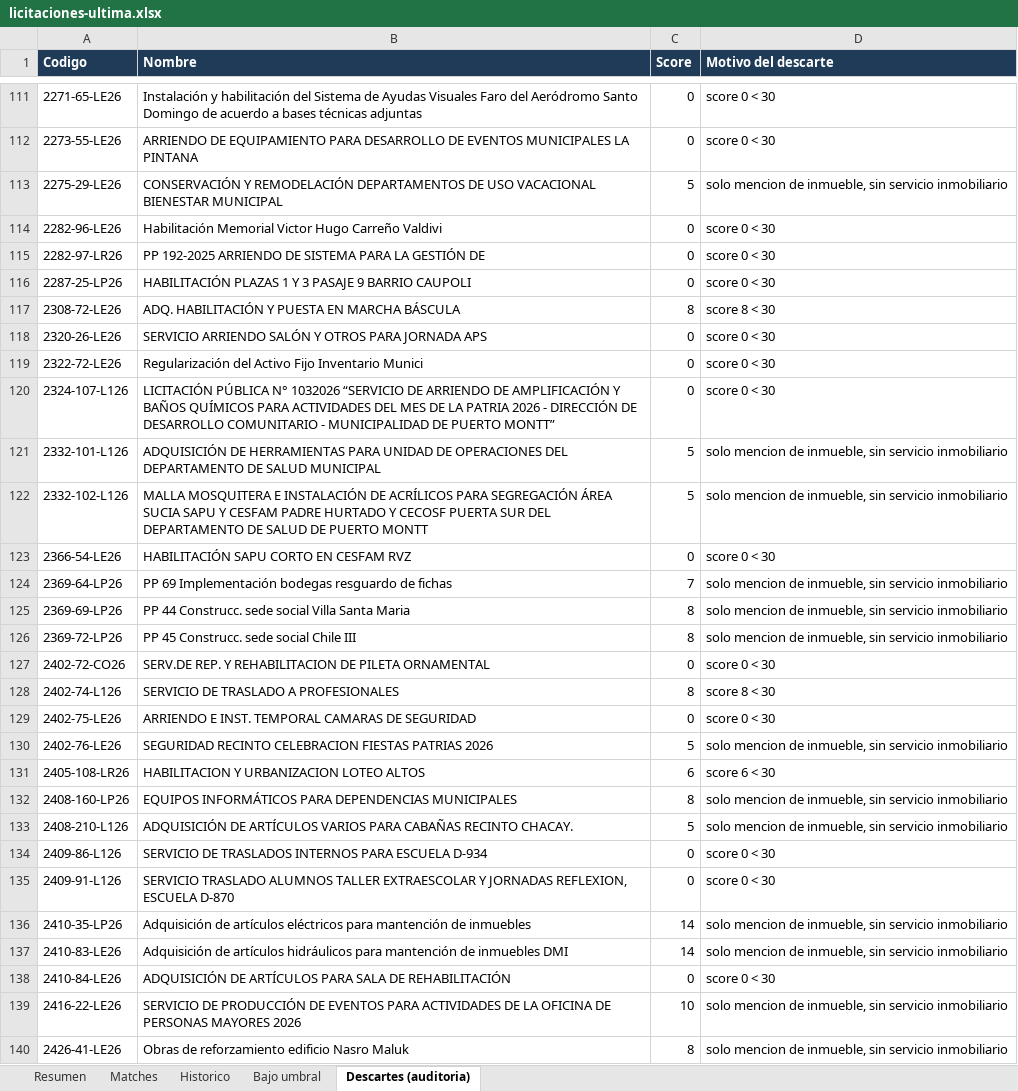
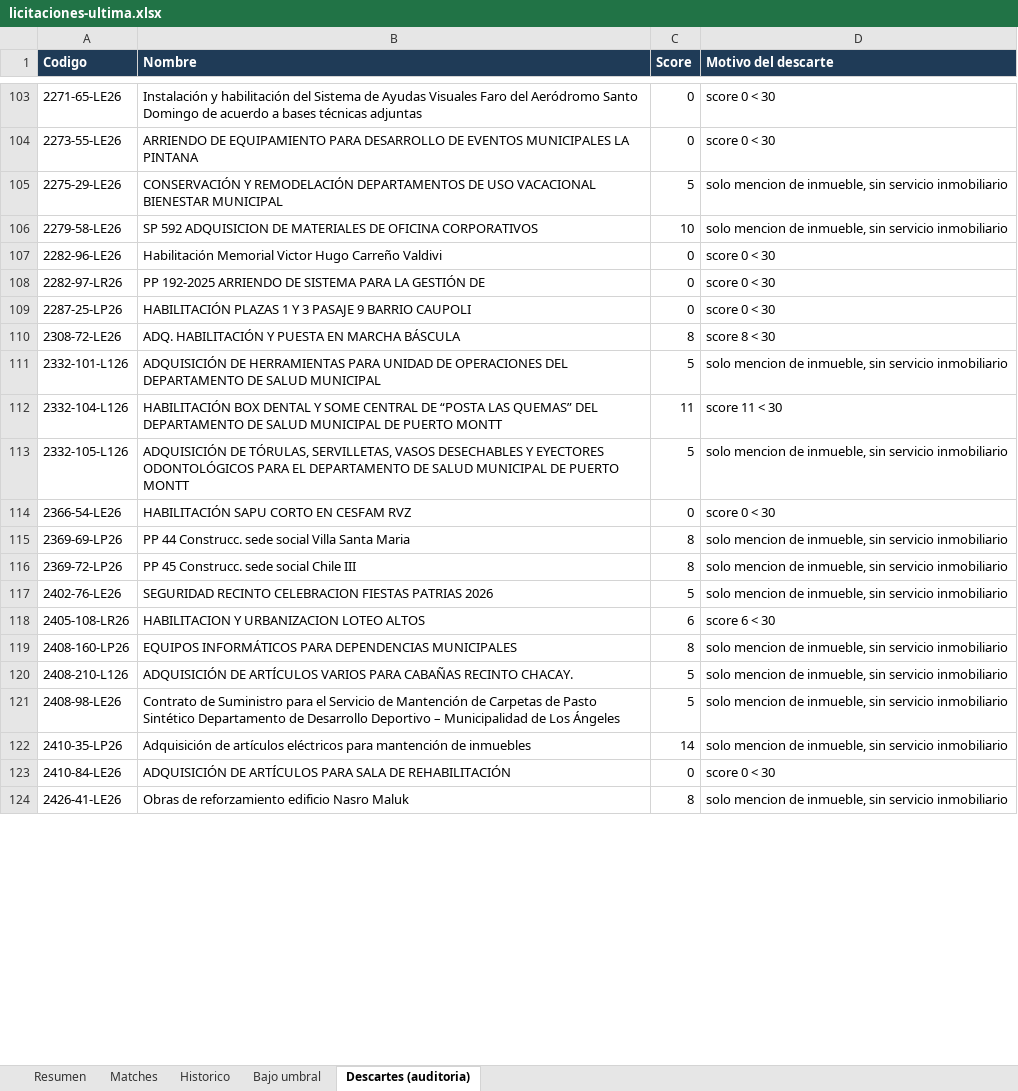
Before and after one commit to Strolj-Oderlink/radar-licitaciones, an Excel workbook: docs/licitaciones-ultima.xlsx, sheet Descartes (auditoria), drawn as a sheet; only a part is shown, gaps mark what is left out; values as stored, in another font and other column widths than the file's, no borders; removed rows and columns are numbered as before the commit, all else as after; the diff covers the shown part only; the diff names each change by its address in the sheet, - before the commit and + after, or states it on an @@ line.

```diff
--- a/docs/licitaciones-ultima.xlsx (sheet Descartes (auditoria))
+++ b/docs/licitaciones-ultima.xlsx (sheet Descartes (auditoria))
+row 106: 2279-58-LE26 | SP 592 ADQUISICION DE MATERIALES DE OFICINA CORPORATIVOS | 10 | solo mencion de inmueble, sin servicio inmobiliario
-row 118: 2320-26-LE26 | SERVICIO ARRIENDO SALÓN Y OTROS PARA JORNADA APS | 0 | score 0 < 30
-row 119: 2322-72-LE26 | Regularización del Activo Fijo Inventario Munici | 0 | score 0 < 30
-row 120: 2324-107-L126 | LICITACIÓN PÚBLICA N° 1032026 “SERVICIO DE ARRIENDO DE AMPLIFICACIÓN Y BAÑOS QUÍMICOS PARA ACTIVIDADES DEL MES DE LA PATRIA 2026 - DIRECCIÓN DE DESARROLLO COMUNITARIO - MUNICIPALIDAD DE PUERTO MONTT” | 0 | score 0 < 30
+row 112: 2332-104-L126 | HABILITACIÓN BOX DENTAL Y SOME CENTRAL DE “POSTA LAS QUEMAS” DEL DEPARTAMENTO DE SALUD MUNICIPAL DE PUERTO MONTT | 11 | score 11 < 30
-A113 (Codigo): 2332-102-L126
+A113 (Codigo): 2332-105-L126
-B113 (Nombre): MALLA MOSQUITERA E INSTALACIÓN DE ACRÍLICOS PARA SEGREGACIÓN ÁREA SUCIA SAPU Y CESFAM PADRE HURTADO Y CECOSF PUERTA SUR DEL DEPARTAMENTO DE SALUD DE PUERTO…
+B113 (Nombre): ADQUISICIÓN DE TÓRULAS, SERVILLETAS, VASOS DESECHABLES Y EYECTORES ODONTOLÓGICOS PARA EL DEPARTAMENTO DE SALUD MUNICIPAL DE PUERTO…
-row 124: 2369-64-LP26 | PP 69 Implementación bodegas resguardo de fichas | 7 | solo mencion de inmueble, sin servicio inmobiliario
-row 127: 2402-72-CO26 | SERV.DE REP. Y REHABILITACION DE PILETA ORNAMENTAL | 0 | score 0 < 30
-row 128: 2402-74-L126 | SERVICIO DE TRASLADO A PROFESIONALES | 8 | score 8 < 30
-row 129: 2402-75-LE26 | ARRIENDO E INST. TEMPORAL CAMARAS DE SEGURIDAD | 0 | score 0 < 30
-row 134: 2409-86-L126 | SERVICIO DE TRASLADOS INTERNOS PARA ESCUELA D-934 | 0 | score 0 < 30
-row 135: 2409-91-L126 | SERVICIO TRASLADO ALUMNOS TALLER EXTRAESCOLAR Y JORNADAS REFLEXION, ESCUELA D-870 | 0 | score 0 < 30
+row 121: 2408-98-LE26 | Contrato de Suministro para el Servicio de Mantención de Carpetas de Pasto Sintético Departamento de Desarrollo Deportivo – Municipalidad de Los Ángeles | 5 | solo mencion de inmueble, sin servicio inmobiliario
-row 137: 2410-83-LE26 | Adquisición de artículos hidráulicos para mantención de inmuebles DMI | 14 | solo mencion de inmueble, sin servicio inmobiliario
-row 139: 2416-22-LE26 | SERVICIO DE PRODUCCIÓN DE EVENTOS PARA ACTIVIDADES DE LA OFICINA DE PERSONAS MAYORES 2026 | 10 | solo mencion de inmueble, sin servicio inmobiliario
```
Also changed, not shown: 59 added rows, 66 removed rows and 16 edited cells elsewhere in this sheet, sheet Matches, sheet Historico, sheet Bajo umbral, sheet Resumen, 6 other files.
